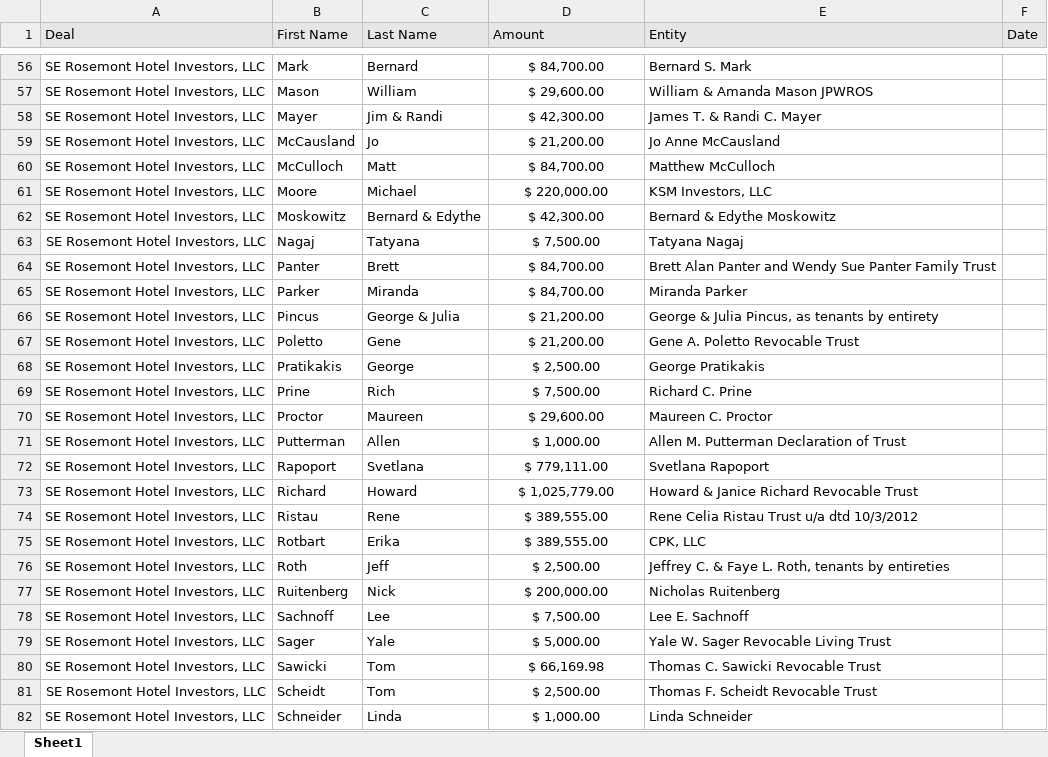
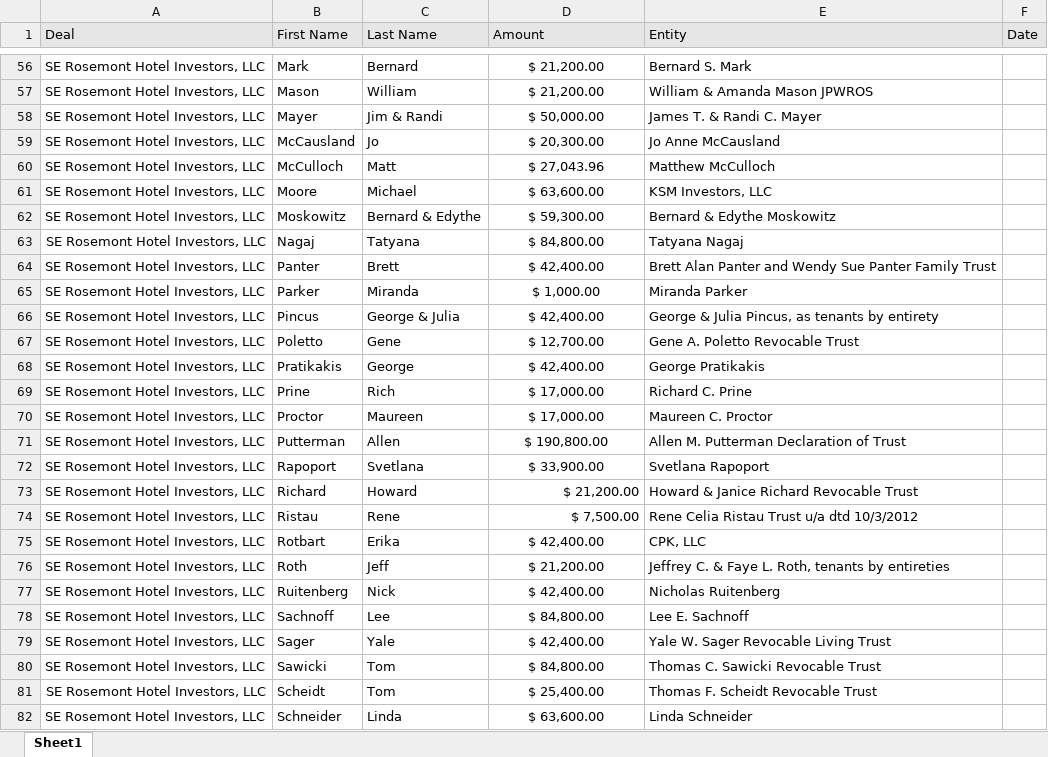
Before and after one commit to new-coast-ventures/syndicated-equities, an Excel workbook: lib/deals/Deals.xlsx, sheet Sheet1, drawn as a sheet; only a part is shown, gaps mark what is left out; values as stored, in another font and other column widths than the file's, no borders; the diff covers the shown part only; the diff names each change by its address in the sheet, - before the commit and + after, or states it on an @@ line.

```diff
--- a/lib/deals/Deals.xlsx (sheet Sheet1)
+++ b/lib/deals/Deals.xlsx (sheet Sheet1)
-D56 (Amount): $ 84,700.00
+D56 (Amount): $ 21,200.00
-D57 (Amount): $ 29,600.00
+D57 (Amount): $ 21,200.00
-D58 (Amount): $ 42,300.00
+D58 (Amount): $ 50,000.00
-D59 (Amount): $ 21,200.00
+D59 (Amount): $ 20,300.00
-D60 (Amount): $ 84,700.00
+D60 (Amount): $ 27,043.96
-D61 (Amount): $ 220,000.00
+D61 (Amount): $ 63,600.00
-D62 (Amount): $ 42,300.00
+D62 (Amount): $ 59,300.00
-D63 (Amount): $ 7,500.00
+D63 (Amount): $ 84,800.00
-D64 (Amount): $ 84,700.00
+D64 (Amount): $ 42,400.00
-D65 (Amount): $ 84,700.00
+D65 (Amount): $ 1,000.00
-D66 (Amount): $ 21,200.00
+D66 (Amount): $ 42,400.00
-D67 (Amount): $ 21,200.00
+D67 (Amount): $ 12,700.00
-D68 (Amount): $ 2,500.00
+D68 (Amount): $ 42,400.00
-D69 (Amount): $ 7,500.00
+D69 (Amount): $ 17,000.00
-D70 (Amount): $ 29,600.00
+D70 (Amount): $ 17,000.00
-D71 (Amount): $ 1,000.00
+D71 (Amount): $ 190,800.00
-D72 (Amount): $ 779,111.00
+D72 (Amount): $ 33,900.00
-D73 (Amount): $ 1,025,779.00
+D73 (Amount): $ 21,200.00
-D73:D74 alignment: center
+D73:D74 alignment: right
-D74 (Amount): $ 389,555.00
+D74 (Amount): $ 7,500.00
-D75 (Amount): $ 389,555.00
+D75 (Amount): $ 42,400.00
-D76 (Amount): $ 2,500.00
+D76 (Amount): $ 21,200.00
-D77 (Amount): $ 200,000.00
+D77 (Amount): $ 42,400.00
-D78 (Amount): $ 7,500.00
+D78 (Amount): $ 84,800.00
-D79 (Amount): $ 5,000.00
+D79 (Amount): $ 42,400.00
-D80 (Amount): $ 66,169.98
+D80 (Amount): $ 84,800.00
-D81 (Amount): $ 2,500.00
+D81 (Amount): $ 25,400.00
-D82 (Amount): $ 1,000.00
+D82 (Amount): $ 63,600.00
```
Also changed, not shown: 72 removed rows and 71 edited cells elsewhere in this sheet.
